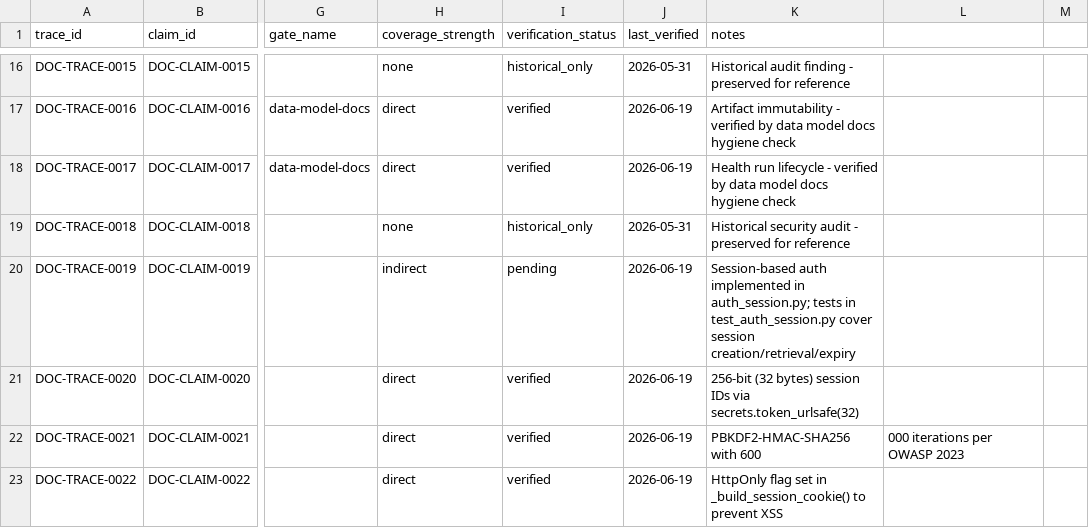
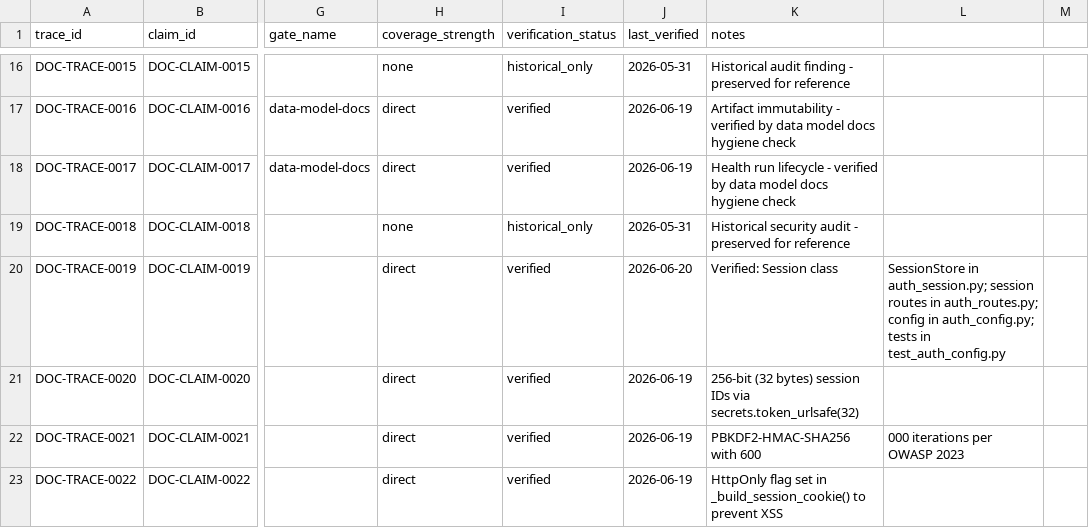
Before and after one commit to s1onique/k9b, a CSV file: docs/claims/docs_claim_traceability_matrix.csv, drawn as a sheet; only a part is shown, gaps mark what is left out; the diff covers the shown part only; the diff names each change by its address in the sheet, - before the commit and + after, or states it on an @@ line.

```diff
--- a/docs/claims/docs_claim_traceability_matrix.csv
+++ b/docs/claims/docs_claim_traceability_matrix.csv
-H20 (coverage_strength): indirect
+H20 (coverage_strength): direct
-I20 (verification_status): pending
+I20 (verification_status): verified
-J20 (last_verified): 2026-06-19
+J20 (last_verified): 2026-06-20
-K20 (notes): Session-based auth implemented in auth_session.py; tests in test_auth_session.py cover session creation/retrieval/expiry
+K20 (notes): Verified: Session class
-L20: (empty)
+L20: SessionStore in auth_session.py; session routes in auth_routes.py; config in auth_config.py; tests in test_auth_config.py
```
Also changed, not shown: 33 edited cells elsewhere in this file, docs/claims/docs_claims_registry.csv.
